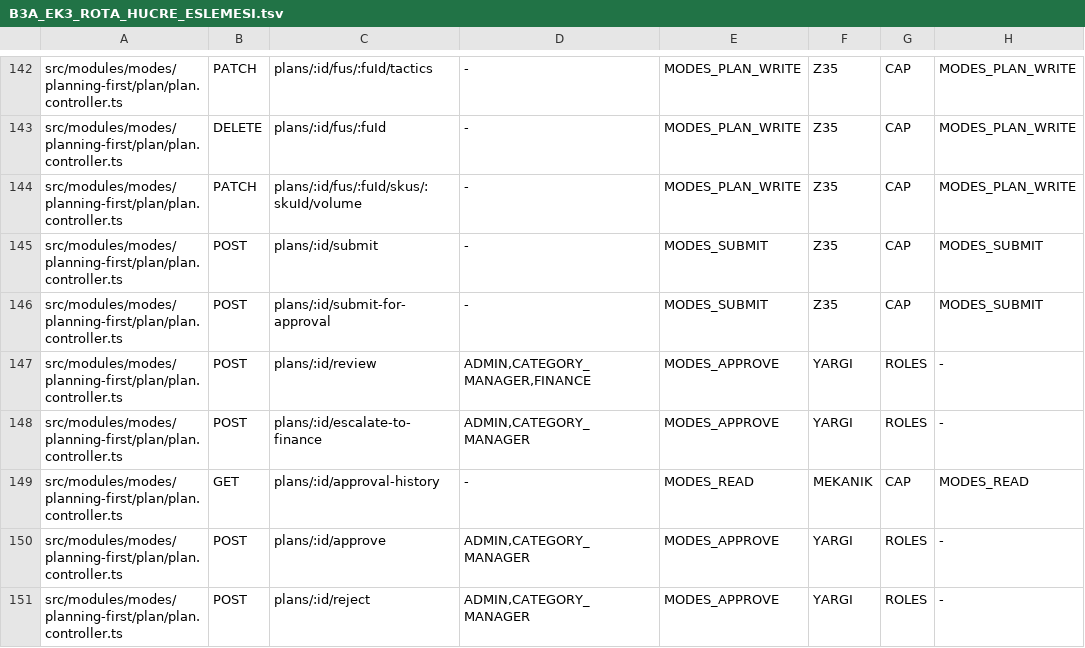
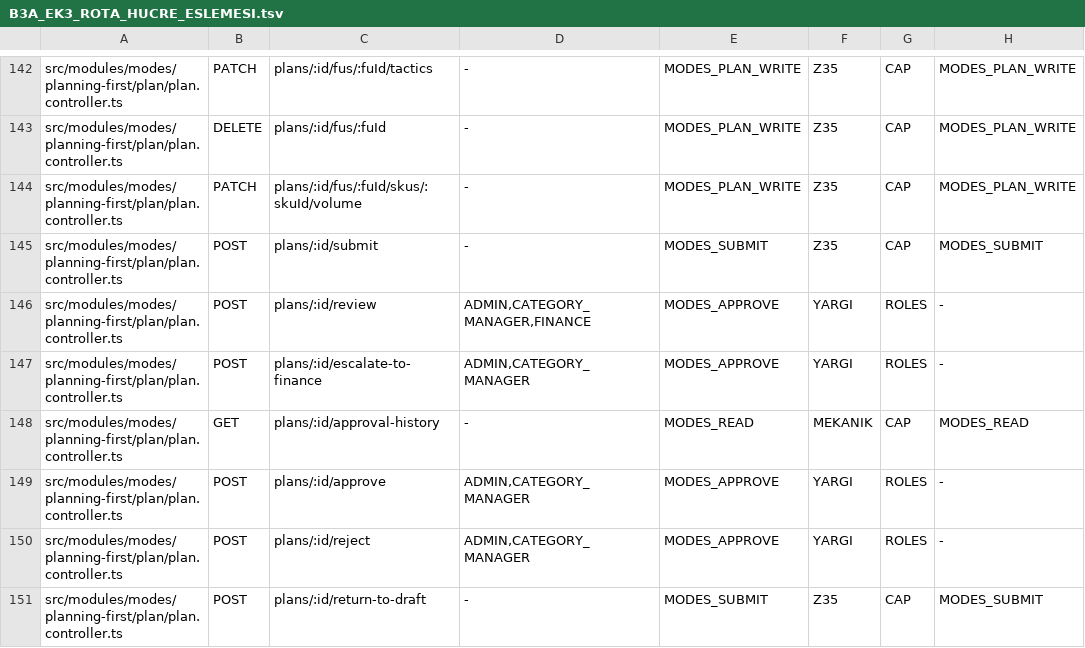
Before and after one commit to CollMind/Collmind-TPM, a TSV file: docs/process/B3A_EK3_ROTA_HUCRE_ESLEMESI.tsv, drawn as a sheet; only a part is shown, gaps mark what is left out; the shorter side is filled out with more unchanged rows; the diff names each change by its address in the sheet, - before the commit and + after, or states it on an @@ line.

```diff
--- a/docs/process/B3A_EK3_ROTA_HUCRE_ESLEMESI.tsv
+++ b/docs/process/B3A_EK3_ROTA_HUCRE_ESLEMESI.tsv
-row 146: src/modules/modes/planning-first/plan/plan.controller.ts | POST | plans/:id/submit-for-approval | - | MODES_SUBMIT | Z35 | CAP | MODES_SUBMIT
```
Also changed, not shown: 1 other file.
